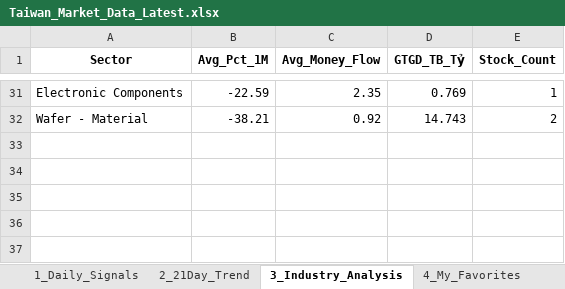
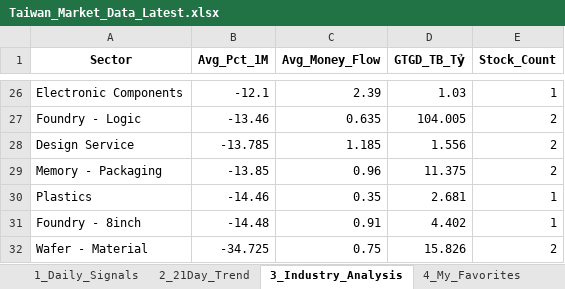
Before and after one commit to chipmoon/dashboard-tw, an Excel workbook: Taiwan_Market_Data_Latest.xlsx, sheet 3_Industry_Analysis, drawn as a sheet; only a part is shown, gaps mark what is left out; values as stored, in another font and other column widths than the file's, no borders; addresses are those after the commit; the diff covers the shown part only; the diff names each change by its address in the sheet, - before the commit and + after, or states it on an @@ line.

```diff
--- a/Taiwan_Market_Data_Latest.xlsx (sheet 3_Industry_Analysis)
+++ b/Taiwan_Market_Data_Latest.xlsx (sheet 3_Industry_Analysis)
-B26 (Avg_Pct_1M): -22.59
+B26 (Avg_Pct_1M): -12.1
-C26 (Avg_Money_Flow): 2.35
+C26 (Avg_Money_Flow): 2.39
-D26 (GTGD_TB_Tỷ): 0.769
+D26 (GTGD_TB_Tỷ): 1.03
+row 27: Foundry - Logic | -13.46 | 0.635 | 104.005 | 2
+row 28: Design Service | -13.785 | 1.185 | 1.556 | 2
+row 29: Memory - Packaging | -13.85 | 0.96 | 11.375 | 2
+row 30: Plastics | -14.46 | 0.35 | 2.681 | 1
+row 31: Foundry - 8inch | -14.48 | 0.91 | 4.402 | 1
-B32 (Avg_Pct_1M): -38.21
+B32 (Avg_Pct_1M): -34.725
-C32 (Avg_Money_Flow): 0.92
+C32 (Avg_Money_Flow): 0.75
-D32 (GTGD_TB_Tỷ): 14.743
+D32 (GTGD_TB_Tỷ): 15.826
```
Also changed, not shown: 12 added rows, 17 removed rows and 36 edited cells elsewhere in this sheet, sheet 1_Daily_Signals, sheet 2_21Day_Trend, sheet 4_My_Favorites.
